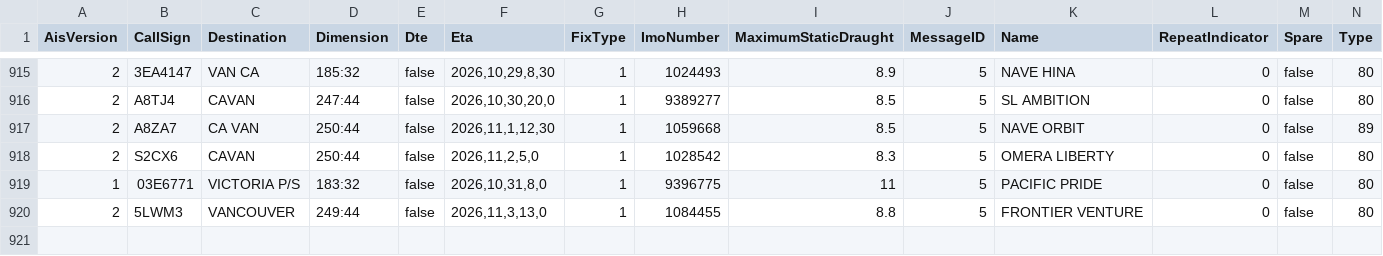
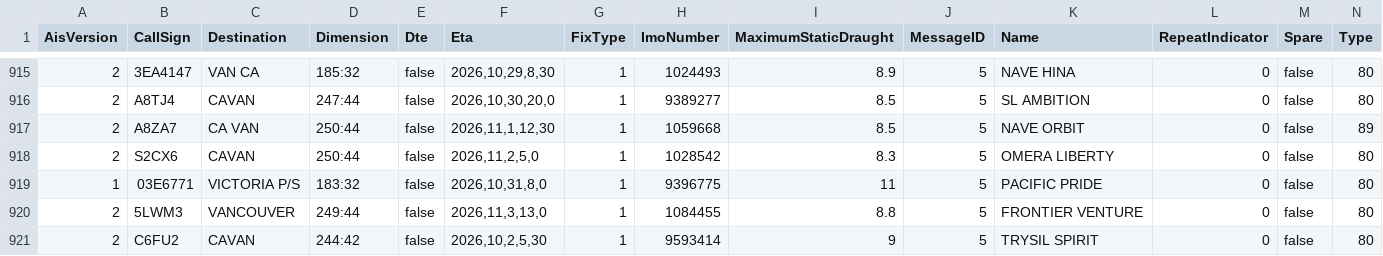
Before and after one commit to vs-postmedia/tanker-tracker, a CSV file: data/ships-data.csv, drawn as a sheet; only a part is shown, gaps mark what is left out; rows hold the shown columns only; the diff names each change by its address in the sheet, - before the commit and + after, or states it on an @@ line.

```diff
--- a/data/ships-data.csv
+++ b/data/ships-data.csv
+row 921: 2 | C6FU2 | CAVAN | 244:42 | false | 2026,10,2,5,30 | 1 | 9593414 | 9 | 5 | TRYSIL SPIRIT | 0 | false | 80
```
Also changed, not shown: data/output/ships-cumulative.csv, data/output/ships-daily.csv, 4 other files.
